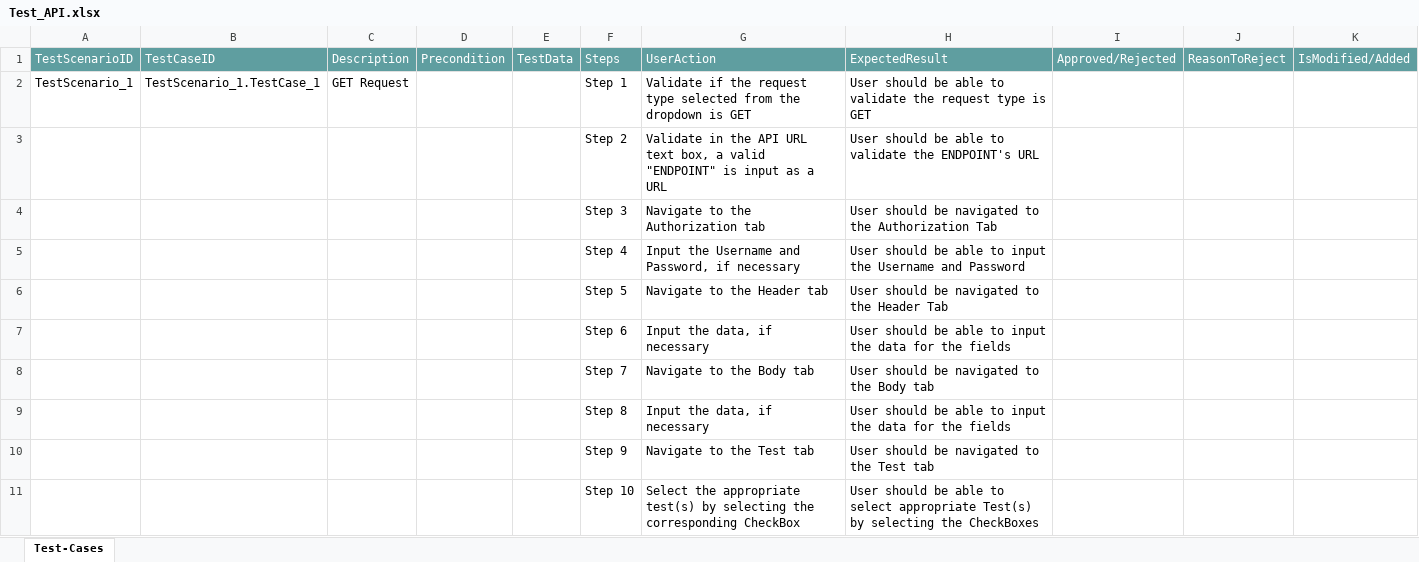
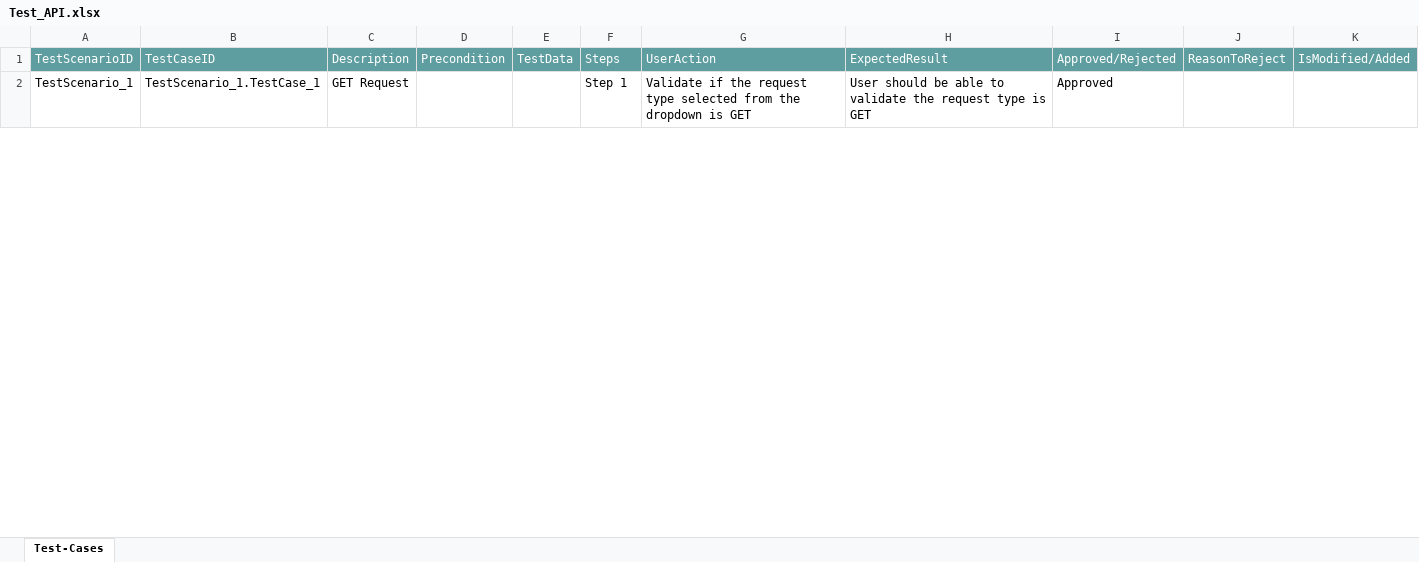
Before and after one commit to ShaikMohamedIrfan/ANEESHA, an Excel workbook: Test_API.xlsx, sheet Test-Cases, drawn as a sheet; only a part is shown; values as stored, in another font and other column widths than the file's, no borders; table styles not drawn; the diff covers the shown part only; the diff names each change by its address in the sheet, - before the commit and + after, or states it on an @@ line.

Commit message:
Add files via upload

```diff
--- a/Test_API.xlsx (sheet Test-Cases)
+++ b/Test_API.xlsx (sheet Test-Cases)
-I2: (empty)
+I2: Approved
@@ row 3 hidden:  |  |  |  |  | Step 2 | Validate in the API URL text box, a valid "ENDPOINT" is input as a URL | User should be able to validate the ENDPOINT's URL @@
@@ row 4 hidden:  |  |  |  |  | Step 3 | Navigate to the Authorization tab | User should be navigated to the Authorization Tab @@
@@ row 5 hidden:  |  |  |  |  | Step 4 | Input the Username and Password, if necessary | User should be able to input the Username and Password @@
@@ row 6 hidden:  |  |  |  |  | Step 5 | Navigate to the Header tab | User should be navigated to the Header Tab @@
@@ row 7 hidden:  |  |  |  |  | Step 6 | Input the data, if necessary | User should be able to input the data for the fields @@
@@ row 8 hidden:  |  |  |  |  | Step 7 | Navigate to the Body tab | User should be navigated to the Body tab @@
@@ row 9 hidden:  |  |  |  |  | Step 8 | Input the data, if necessary | User should be able to input the data for the fields @@
@@ row 10 hidden:  |  |  |  |  | Step 9 | Navigate to the Test tab | User should be navigated to the Test tab @@
@@ row 11 hidden:  |  |  |  |  | Step 10 | Select the appropriate test(s) by selecting the corresponding CheckBox | User should be able to select appropriate Test(s) by selecting the CheckBoxes @@
```
Also changed, not shown: 31 hidden or unhidden rows and 3 edited cells elsewhere in this sheet.
